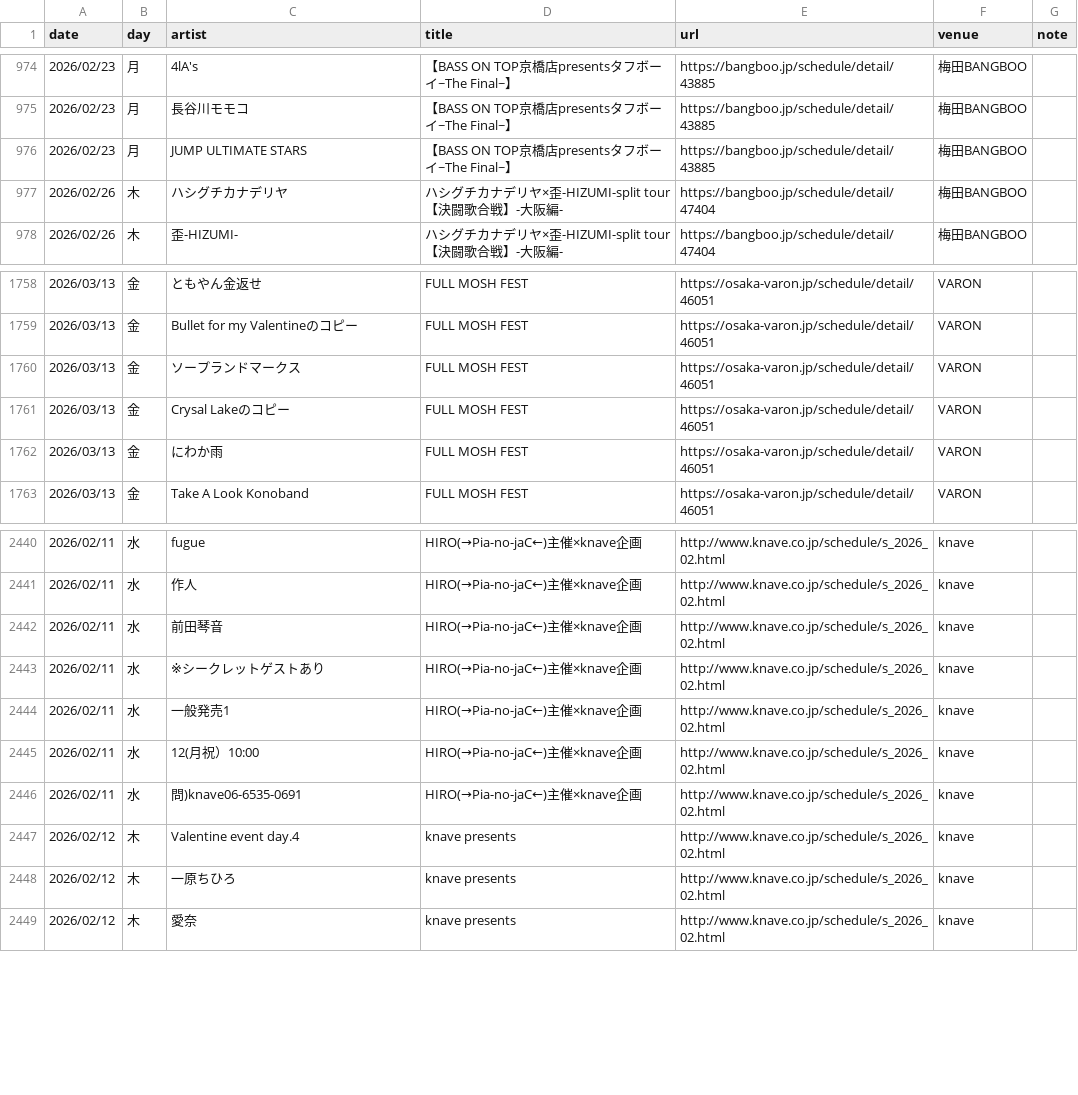
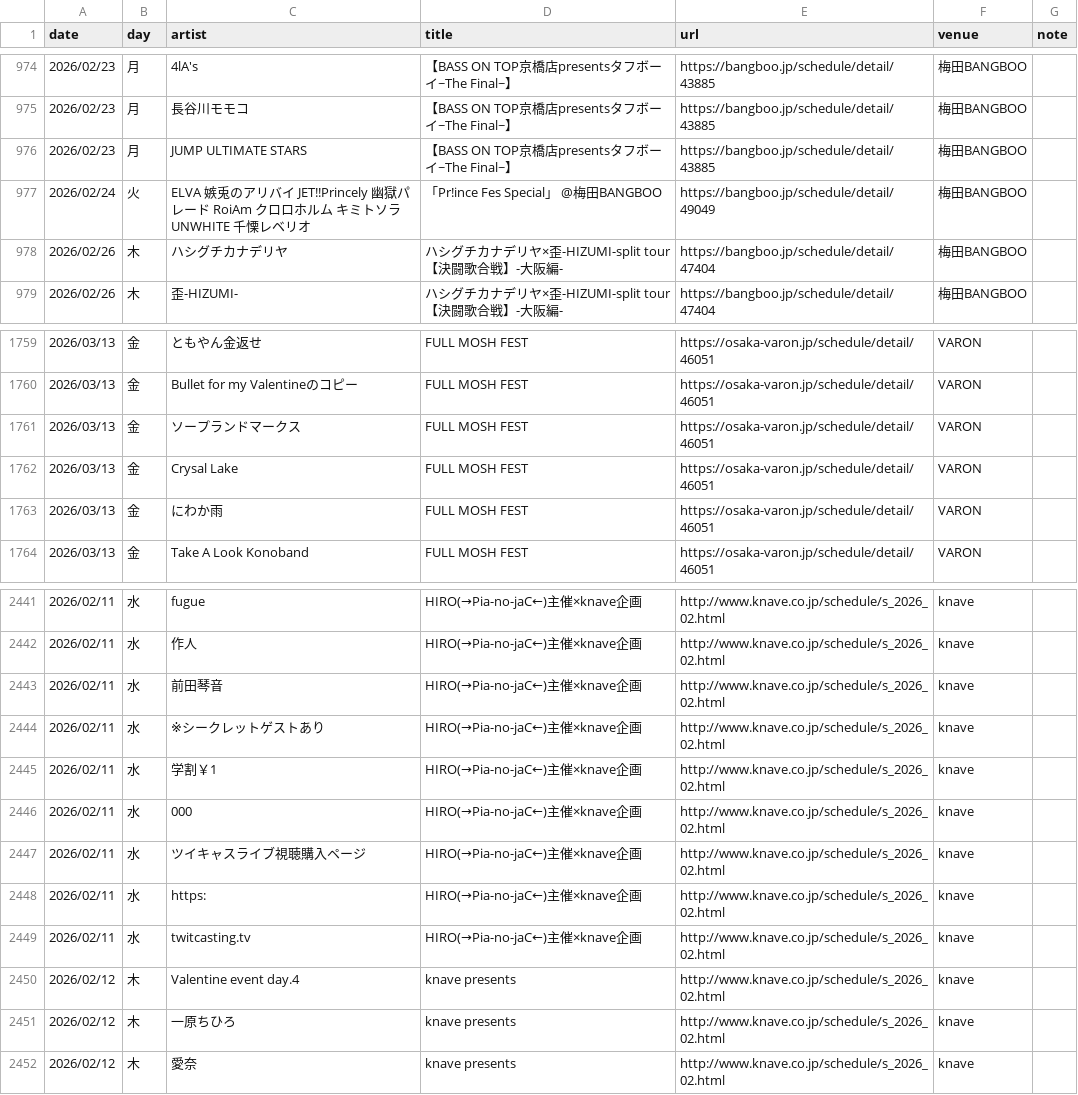
Before and after one commit to yoshitaka-ishizu/livesearch, a CSV file: backend/data/events.csv, drawn as a sheet; only a part is shown, gaps mark what is left out.

```diff
--- a/backend/data/events.csv
+++ b/backend/data/events.csv
@@ -976,2 +976,3 @@ date,day,artist,title,url,venue,note
 2026/02/23,月,JUMP ULTIMATE STARS,【BASS ON TOP京橋店presentsタフボーイ~The Final~】,https://bangboo.jp/schedule/detail/43885,梅田BANGBOO,
+2026/02/24,火,ELVA 嫉兎のアリバイ JET!!Princely 幽獄パレード RoiAm クロロホルム キミトソラ UNWHITE 千慄レベリオ,「Pr!ince Fes Special」 @梅田BANGBOO,https://bangboo.jp/schedule/detail/49049,梅田BANGBOO,
 2026/02/26,木,ハシグチカナデリヤ,ハシグチカナデリヤ×歪-HIZUMI-split tour【決闘歌合戦】-大阪編-,https://bangboo.jp/schedule/detail/47404,梅田BANGBOO,
@@ -1760,3 +1761,3 @@ date,day,artist,title,url,venue,note
 2026/03/13,金,ソープランドマークス,FULL MOSH FEST,https://osaka-varon.jp/schedule/detail/46051,VARON,
-2026/03/13,金,Crysal Lakeのコピー,FULL MOSH FEST,https://osaka-varon.jp/schedule/detail/46051,VARON,
+2026/03/13,金,Crysal Lake,FULL MOSH FEST,https://osaka-varon.jp/schedule/detail/46051,VARON,
 2026/03/13,金,にわか雨,FULL MOSH FEST,https://osaka-varon.jp/schedule/detail/46051,VARON,
@@ -2443,5 +2444,7 @@ date,day,artist,title,url,venue,note
 2026/02/11,水,※シークレットゲストあり,HIRO(→Pia-no-jaC←)主催×knave企画,http://www.knave.co.jp/schedule/s_2026_02.html,knave,
-2026/02/11,水,一般発売1,HIRO(→Pia-no-jaC←)主催×knave企画,http://www.knave.co.jp/schedule/s_2026_02.html,knave,
-2026/02/11,水,12(月祝）10:00,HIRO(→Pia-no-jaC←)主催×knave企画,http://www.knave.co.jp/schedule/s_2026_02.html,knave,
-2026/02/11,水,問)knave06-6535-0691,HIRO(→Pia-no-jaC←)主催×knave企画,http://www.knave.co.jp/schedule/s_2026_02.html,knave,
+2026/02/11,水,学割￥1,HIRO(→Pia-no-jaC←)主催×knave企画,http://www.knave.co.jp/schedule/s_2026_02.html,knave,
+2026/02/11,水,000,HIRO(→Pia-no-jaC←)主催×knave企画,http://www.knave.co.jp/schedule/s_2026_02.html,knave,
+2026/02/11,水,ツイキャスライブ視聴購入ページ,HIRO(→Pia-no-jaC←)主催×knave企画,http://www.knave.co.jp/schedule/s_2026_02.html,knave,
+2026/02/11,水,https:,HIRO(→Pia-no-jaC←)主催×knave企画,http://www.knave.co.jp/schedule/s_2026_02.html,knave,
+2026/02/11,水,twitcasting.tv,HIRO(→Pia-no-jaC←)主催×knave企画,http://www.knave.co.jp/schedule/s_2026_02.html,knave,
 2026/02/12,木,Valentine event day.4,knave presents,http://www.knave.co.jp/schedule/s_2026_02.html,knave,
```
Also changed, not shown: 1 other file.
